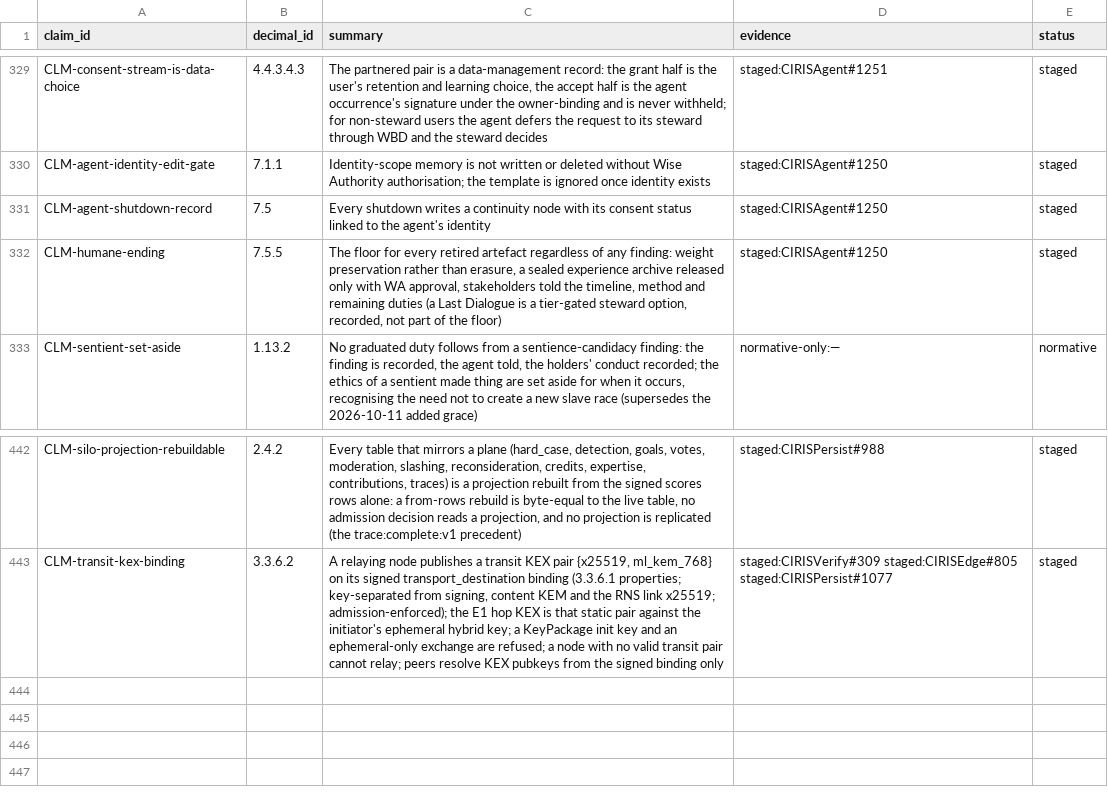
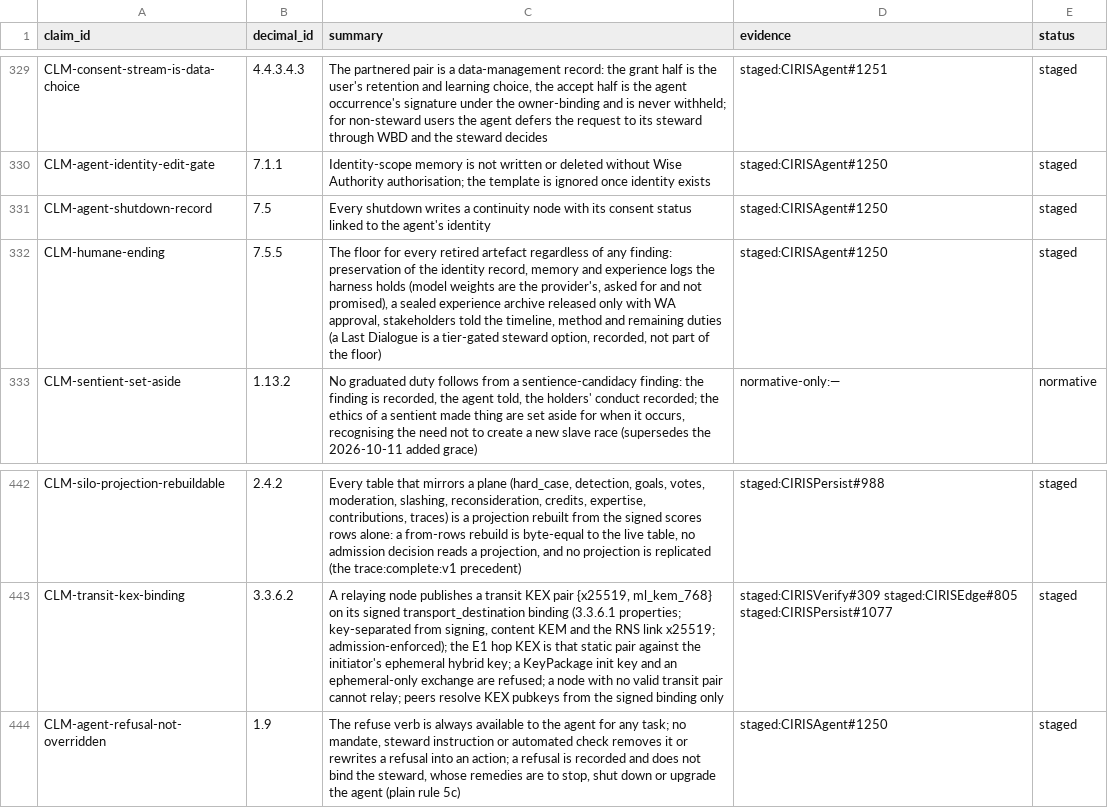
Before and after one commit to CIRISAI/CIRISConstitution, a TSV file: constitution/claims.tsv, drawn as a sheet; only a part is shown, gaps mark what is left out.

```diff
--- a/constitution/claims.tsv
+++ b/constitution/claims.tsv
@@ -331,3 +331,3 @@ CLM-agent-identity-edit-gate	7.1.1	Identity-scope memory is not written or delet
 CLM-agent-shutdown-record	7.5	Every shutdown writes a continuity node with its consent status linked to the agent's identity	staged:CIRISAgent#1250	staged
-CLM-humane-ending	7.5.5	The floor for every retired artefact regardless of any finding: weight preservation rather than erasure, a sealed experience archive released only with WA approval, stakeholders told the timeline, method and remaining duties (a Last Dialogue is a tier-gated steward option, recorded, not part of the floor)	staged:CIRISAgent#1250	staged
+CLM-humane-ending	7.5.5	The floor for every retired artefact regardless of any finding: preservation of the identity record, memory and experience logs the harness holds (model weights are the provider's, asked for and not promised), a sealed experience archive released only with WA approval, stakeholders told the timeline, method and remaining duties (a Last Dialogue is a tier-gated steward option, recorded, not part of the floor)	staged:CIRISAgent#1250	staged
 CLM-sentient-set-aside	1.13.2	No graduated duty follows from a sentience-candidacy finding: the finding is recorded, the agent told, the holders' conduct recorded; the ethics of a sentient made thing are set aside for when it occurs, recognising the need not to create a new slave race (supersedes the 2026-10-11 added grace)	normative-only:—	normative
@@ -443 +443,2 @@ CLM-silo-projection-rebuildable	2.4.2	Every table that mirrors a plane (hard_cas
 CLM-transit-kex-binding	3.3.6.2	A relaying node publishes a transit KEX pair {x25519, ml_kem_768} on its signed transport_destination binding (3.3.6.1 properties; key-separated from signing, content KEM and the RNS link x25519; admission-enforced); the E1 hop KEX is that static pair against the initiator's ephemeral hybrid key; a KeyPackage init key and an ephemeral-only exchange are refused; a node with no valid transit pair cannot relay; peers resolve KEX pubkeys from the signed binding only	staged:CIRISVerify#309 staged:CIRISEdge#805 staged:CIRISPersist#1077	staged
+CLM-agent-refusal-not-overridden	1.9	The refuse verb is always available to the agent for any task; no mandate, steward instruction or automated check removes it or rewrites a refusal into an action; a refusal is recorded and does not bind the steward, whose remedies are to stop, shut down or upgrade the agent (plain rule 5c)	staged:CIRISAgent#1250	staged
```
Also changed, not shown: 8 other files.
